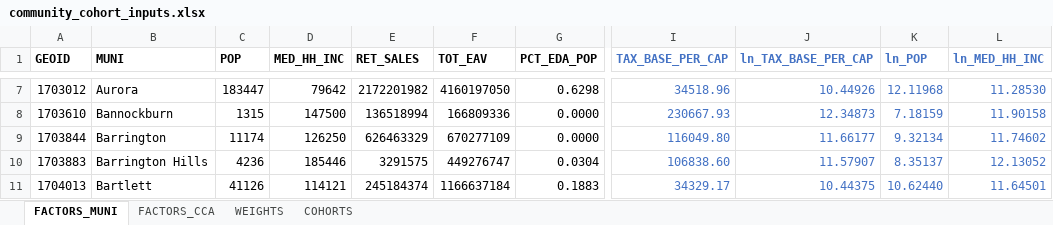
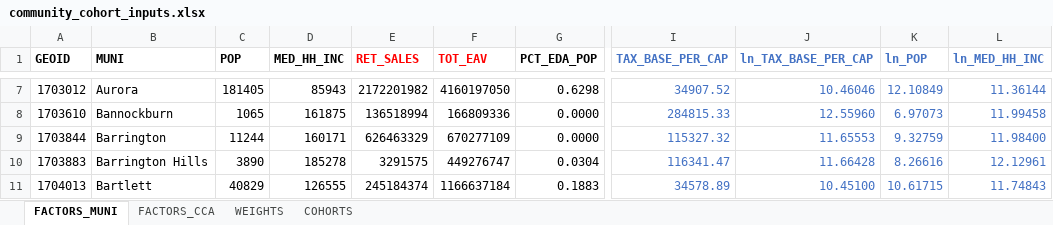
Before and after one commit to CMAP-REPOS/community-cohort-tool, an Excel workbook: input/community_cohort_inputs.xlsx, sheet FACTORS_MUNI, drawn as a sheet; only a part is shown, gaps mark what is left out; values as stored, in another font and other column widths than the file's, no borders; the diff covers the shown part only; the diff names each change by its address in the sheet, - before the commit and + after, or states it on an @@ line.

Commit message:
Updated ACS-based Muni inputs

```diff
--- a/input/community_cohort_inputs.xlsx (sheet FACTORS_MUNI)
+++ b/input/community_cohort_inputs.xlsx (sheet FACTORS_MUNI)
-E1:F1 text colour: black
+E1:F1 text colour: #FF0000
-C7 (POP): 183447
+C7 (POP): 181405
-D7 (MED_HH_INC): 79642
+D7 (MED_HH_INC): 85943
-I7 (TAX_BASE_PER_CAP): 34518.96
+I7 (TAX_BASE_PER_CAP): 34907.52
-J7 (ln_TAX_BASE_PER_CAP): 10.44926
+J7 (ln_TAX_BASE_PER_CAP): 10.46046
-K7 (ln_POP): 12.11968
+K7 (ln_POP): 12.10849
-L7 (ln_MED_HH_INC): 11.28530
+L7 (ln_MED_HH_INC): 11.36144
-C8 (POP): 1315
+C8 (POP): 1065
-D8 (MED_HH_INC): 147500
+D8 (MED_HH_INC): 161875
-I8 (TAX_BASE_PER_CAP): 230667.93
+I8 (TAX_BASE_PER_CAP): 284815.33
-J8 (ln_TAX_BASE_PER_CAP): 12.34873
+J8 (ln_TAX_BASE_PER_CAP): 12.55960
-K8 (ln_POP): 7.18159
+K8 (ln_POP): 6.97073
-L8 (ln_MED_HH_INC): 11.90158
+L8 (ln_MED_HH_INC): 11.99458
-C9 (POP): 11174
+C9 (POP): 11244
-D9 (MED_HH_INC): 126250
+D9 (MED_HH_INC): 160171
-I9 (TAX_BASE_PER_CAP): 116049.80
+I9 (TAX_BASE_PER_CAP): 115327.32
-J9 (ln_TAX_BASE_PER_CAP): 11.66177
+J9 (ln_TAX_BASE_PER_CAP): 11.65553
-K9 (ln_POP): 9.32134
+K9 (ln_POP): 9.32759
-L9 (ln_MED_HH_INC): 11.74602
+L9 (ln_MED_HH_INC): 11.98400
-C10 (POP): 4236
+C10 (POP): 3890
-D10 (MED_HH_INC): 185446
+D10 (MED_HH_INC): 185278
-I10 (TAX_BASE_PER_CAP): 106838.60
+I10 (TAX_BASE_PER_CAP): 116341.47
-J10 (ln_TAX_BASE_PER_CAP): 11.57907
+J10 (ln_TAX_BASE_PER_CAP): 11.66428
-K10 (ln_POP): 8.35137
+K10 (ln_POP): 8.26616
-L10 (ln_MED_HH_INC): 12.13052
+L10 (ln_MED_HH_INC): 12.12961
-C11 (POP): 41126
+C11 (POP): 40829
-D11 (MED_HH_INC): 114121
+D11 (MED_HH_INC): 126555
-I11 (TAX_BASE_PER_CAP): 34329.17
+I11 (TAX_BASE_PER_CAP): 34578.89
-J11 (ln_TAX_BASE_PER_CAP): 10.44375
+J11 (ln_TAX_BASE_PER_CAP): 10.45100
-K11 (ln_POP): 10.62440
+K11 (ln_POP): 10.61715
-L11 (ln_MED_HH_INC): 11.64501
+L11 (ln_MED_HH_INC): 11.74843
```
Also changed, not shown: 1660 edited cells elsewhere in this sheet, sheet FACTORS_CCA.
